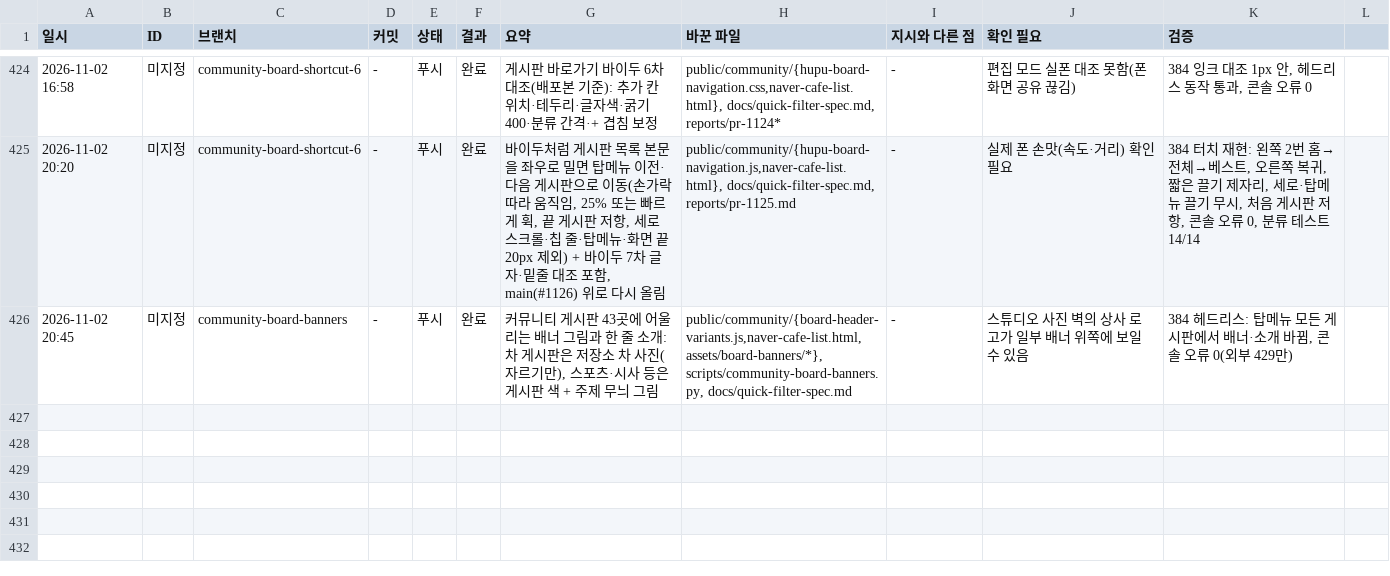
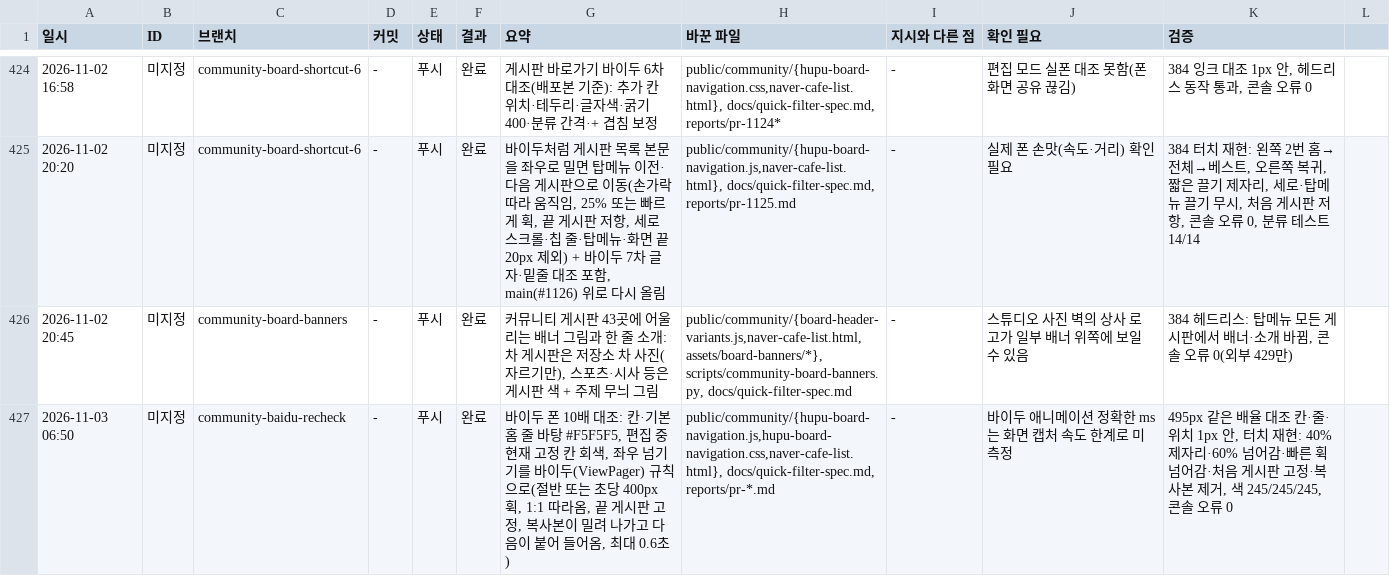
Before and after one commit to bobaekimboae/bobaedream, a CSV file: reports/work-log.csv, drawn as a sheet; only a part is shown, gaps mark what is left out; the diff names each change by its address in the sheet, - before the commit and + after, or states it on an @@ line.

```diff
--- a/reports/work-log.csv
+++ b/reports/work-log.csv
+row 427: 2026-11-03 06:50 | 미지정 | community-baidu-recheck | - | 푸시 | 완료 | 바이두 폰 10배 대조: 칸·기본 홈 줄 바탕 #F5F5F5, 편집 중 현재 고정 칸 회색, 좌우 넘기기를 바이두(ViewPager) 규칙으로(절반 또는 초당 400px 휙, 1:1 따라옴, 끝 게시판 고정, 복사본이 밀려 나가고 다음이 붙어 들어옴, 최대 0.6초) | public/community/{hupu-board-navigation.js,hupu-board-navigation.css,naver-cafe-list.html}, docs/quick-filter-spec.md, reports/pr-*.md | - | 바이두 애니메이션 정확한 ms는 화면 캡처 속도 한계로 미측정 | 495px 같은 배율 대조 칸·줄·위치 1px 안, 터치 재현: 40% 제자리·60% 넘어감·빠른 휙 넘어감·처음 게시판 고정·복사본 제거, 색 245/245/245, 콘솔 오류 0
```
Also changed, not shown: 8 other files.
